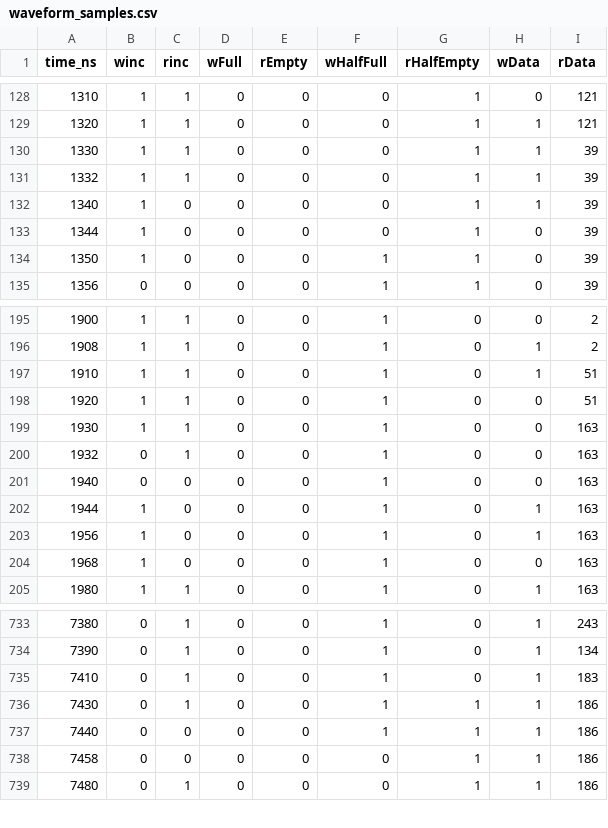
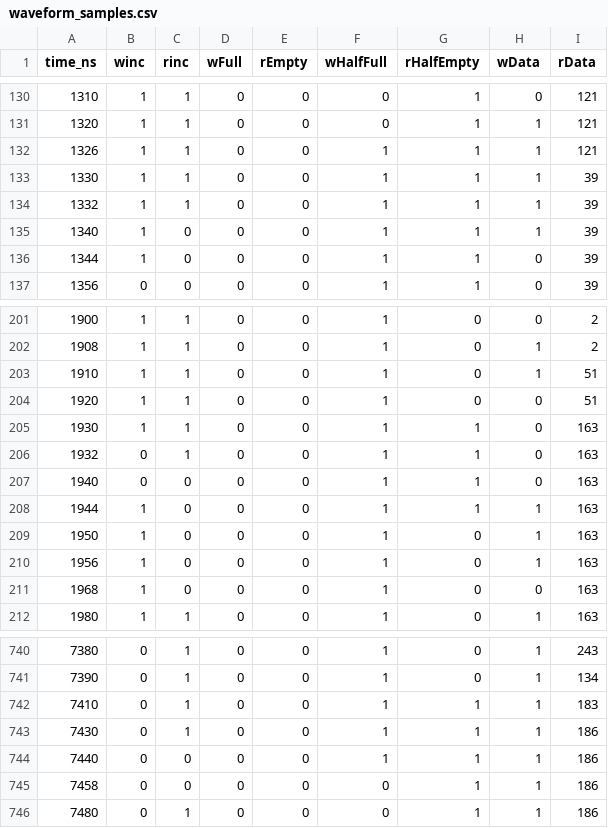
Before and after one commit to sashakatne/Team3_AsyncFIFO_S24_ECE593, a CSV file: M3/CLASS/waveform_samples.csv, drawn as a sheet; only a part is shown, gaps mark what is left out; the diff covers the shown part only.

Commit message:
fix(M3): compute half flags from next pointer occupancy

```diff
--- a/M3/CLASS/waveform_samples.csv
+++ b/M3/CLASS/waveform_samples.csv
@@ -129,7 +131,7 @@ time_ns,winc,rinc,wFull,rEmpty,wHalfFull,rHalfEmpty,wData,rData
 1320,1,1,0,0,0,1,1,121
-1330,1,1,0,0,0,1,1,39
-1332,1,1,0,0,0,1,1,39
-1340,1,0,0,0,0,1,1,39
-1344,1,0,0,0,0,1,0,39
-1350,1,0,0,0,1,1,0,39
+1326,1,1,0,0,1,1,1,121
+1330,1,1,0,0,1,1,1,39
+1332,1,1,0,0,1,1,1,39
+1340,1,0,0,0,1,1,1,39
+1344,1,0,0,0,1,1,0,39
 1356,0,0,0,0,1,1,0,39
@@ -198,6 +204,7 @@ time_ns,winc,rinc,wFull,rEmpty,wHalfFull,rHalfEmpty,wData,rData
 1920,1,1,0,0,1,0,0,51
-1930,1,1,0,0,1,0,0,163
-1932,0,1,0,0,1,0,0,163
-1940,0,0,0,0,1,0,0,163
-1944,1,0,0,0,1,0,1,163
+1930,1,1,0,0,1,1,0,163
+1932,0,1,0,0,1,1,0,163
+1940,0,0,0,0,1,1,0,163
+1944,1,0,0,0,1,1,1,163
+1950,1,0,0,0,1,0,1,163
 1956,1,0,0,0,1,0,1,163
@@ -734,3 +741,3 @@ time_ns,winc,rinc,wFull,rEmpty,wHalfFull,rHalfEmpty,wData,rData
 7390,0,1,0,0,1,0,1,134
-7410,0,1,0,0,1,0,1,183
+7410,0,1,0,0,1,1,1,183
 7430,0,1,0,0,1,1,1,186
```
Also changed, not shown: 7 added rows, 1 removed row and 9 edited cells elsewhere in this file, M3/CLASS/flag_debug_samples.csv, 13 other files.
